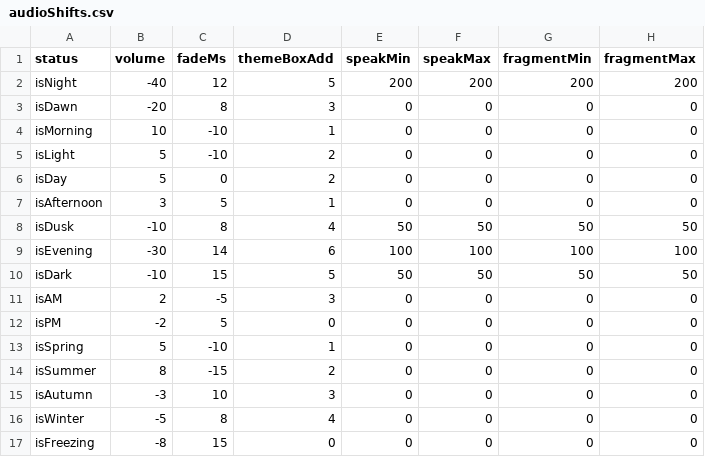
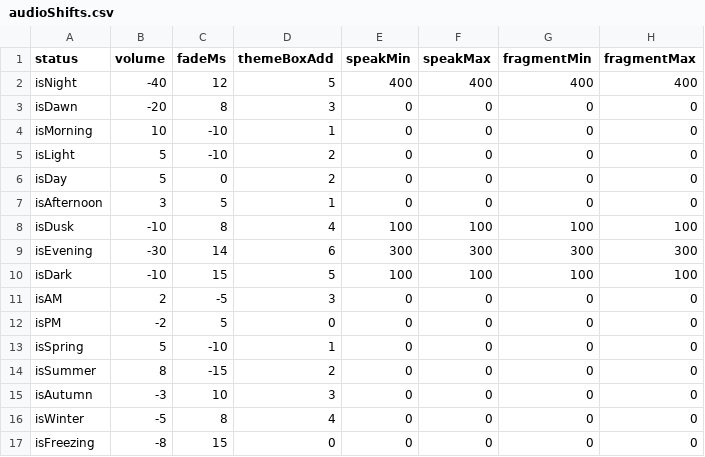
Before and after one commit to drJanW/Kwal27, a CSV file: excel/audioShifts.csv, drawn as a sheet; only a part is shown.

Commit message:
260312B: JS headers, todo cleanup, lux cal fixes, audioShifts update
- Added @file/@version/@date headers to all 17 JS source files
- Removed 5 completed todo files (audiofix, audioplus, brightness P1/P2, normcalibeq)
- Archived todo_boot_sequence_review.md (BootSequencer replaced manual continuation)
- Updated todo.txt: removed done items (F10, F11, A2, b10), added A2/A3
- Updated header_todo.txt: JS done, fixed PS1 paths
- Firmware/webgui/excel/CSV changes from earlier sessions

```diff
--- a/excel/audioShifts.csv
+++ b/excel/audioShifts.csv
@@ -1,3 +1,3 @@
 status;volume;fadeMs;themeBoxAdd;speakMin;speakMax;fragmentMin;fragmentMax
-isNight;-40;12;5;200;200;200;200
+isNight;-40;12;5;400;400;400;400
 isDawn;-20;8;3;0;0;0;0
@@ -7,5 +7,5 @@ isDay;5;0;2;0;0;0;0
 isAfternoon;3;5;1;0;0;0;0
-isDusk;-10;8;4;50;50;50;50
-isEvening;-30;14;6;100;100;100;100
-isDark;-10;15;5;50;50;50;50
+isDusk;-10;8;4;100;100;100;100
+isEvening;-30;14;6;300;300;300;300
+isDark;-10;15;5;100;100;100;100
 isAM;2;-5;3;0;0;0;0
```
Also changed, not shown: excel/light_colors.csv, excel/light_patterns.csv, 41 other files.
